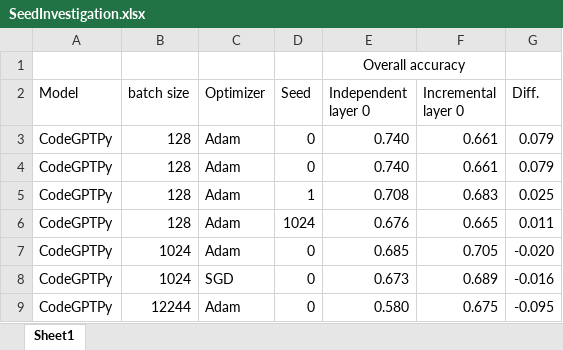
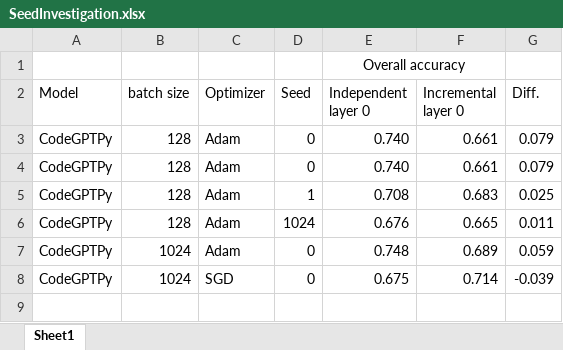
Before and after one commit to Superhzf/interpretability-of-source-code-transformers, an Excel workbook: POS Code/Experiments/attachments/SeedInvestigation.xlsx, sheet Sheet1, drawn as a sheet; values as stored, in another font and other column widths than the file's, no borders; the diff names each change by its address in the sheet, - before the commit and + after, or states it on an @@ line.

Commit message:
type: feat Batch size = 32, seed=0,optim=Adam

```diff
--- a/POS Code/Experiments/attachments/SeedInvestigation.xlsx (sheet Sheet1)
+++ b/POS Code/Experiments/attachments/SeedInvestigation.xlsx (sheet Sheet1)
-E7 (Independent layer 0): 0.685
+E7 (Independent layer 0): 0.748
-F7 (Incremental layer 0): 0.705
+F7 (Incremental layer 0): 0.689
-G7 (Diff.): -0.020
+G7 (Diff.): 0.059
-E8 (Independent layer 0): 0.673
+E8 (Independent layer 0): 0.675
-F8 (Incremental layer 0): 0.689
+F8 (Incremental layer 0): 0.714
-G8 (Diff.): -0.016
+G8 (Diff.): -0.039
-row 9: CodeGPTPy | 12244 | Adam | 0 | 0.580 | 0.675 | -0.095
```
Also changed, not shown: 2 other files.
